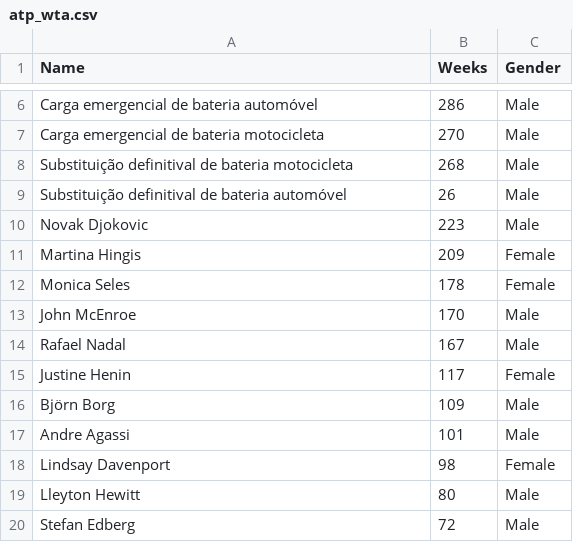
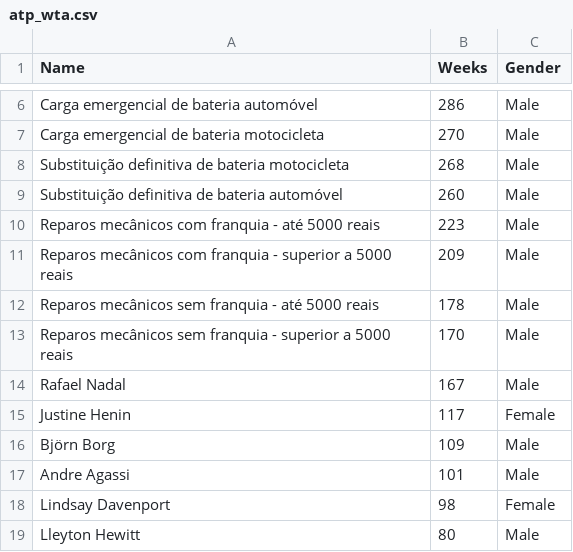
Before and after one commit to emanuelplatypus/projettoaplicado, a CSV file: atp_wta.csv, drawn as a sheet; only a part is shown, gaps mark what is left out; the shorter side is filled out with more unchanged rows.

Commit message:
Update atp_wta.csv

```diff
--- a/atp_wta.csv
+++ b/atp_wta.csv
@@ -7,8 +7,8 @@ Carga emergencial de bateria automóvel,286,Male
 Carga emergencial de bateria motocicleta,270,Male
-Substituição definitival de bateria motocicleta,268,Male
-Substituição definitival de bateria automóvel,26,Male
-Novak Djokovic,223,Male
-Martina Hingis,209,Female
-Monica Seles,178,Female
-John McEnroe,170,Male
+Substituição definitiva de bateria motocicleta,268,Male
+Substituição definitiva de bateria automóvel,260,Male
+Reparos mecânicos com franquia - até 5000 reais,223,Male
+Reparos mecânicos com franquia - superior a 5000 reais,209,Male
+Reparos mecânicos sem franquia - até 5000 reais,178,Male
+Reparos mecânicos sem franquia - superior a 5000 reais,170,Male
 Rafael Nadal,167,Male
```
